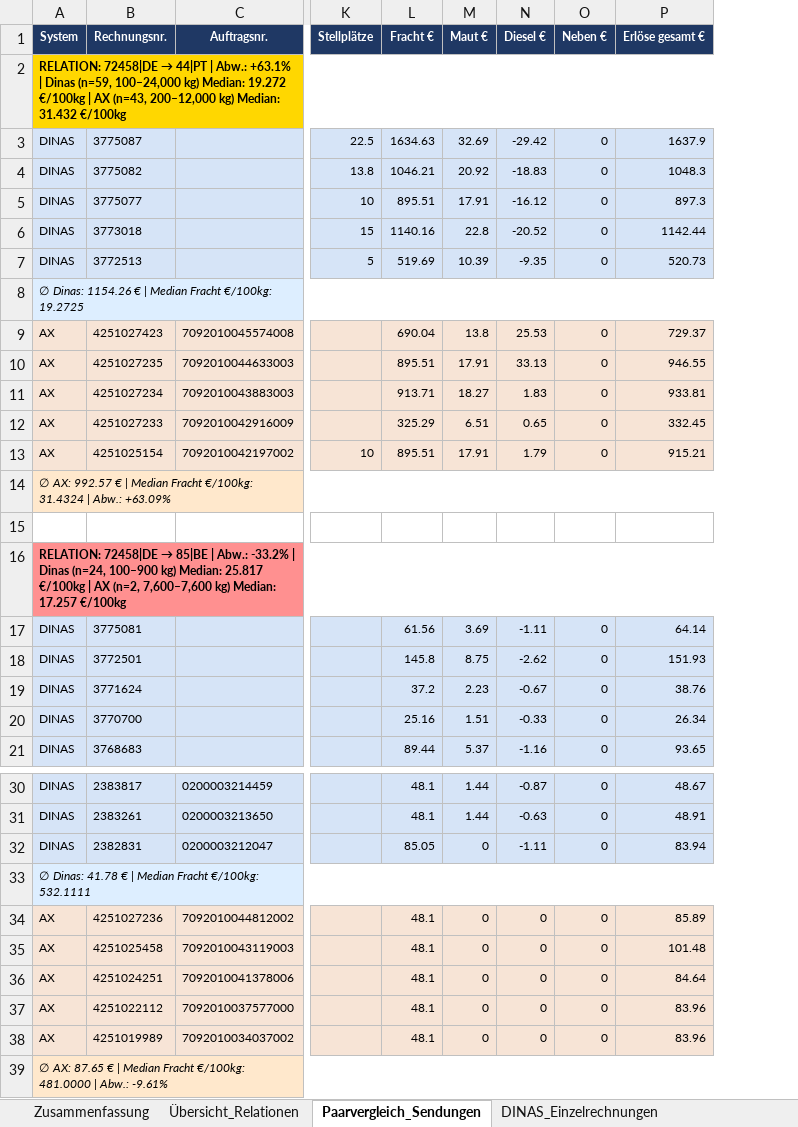
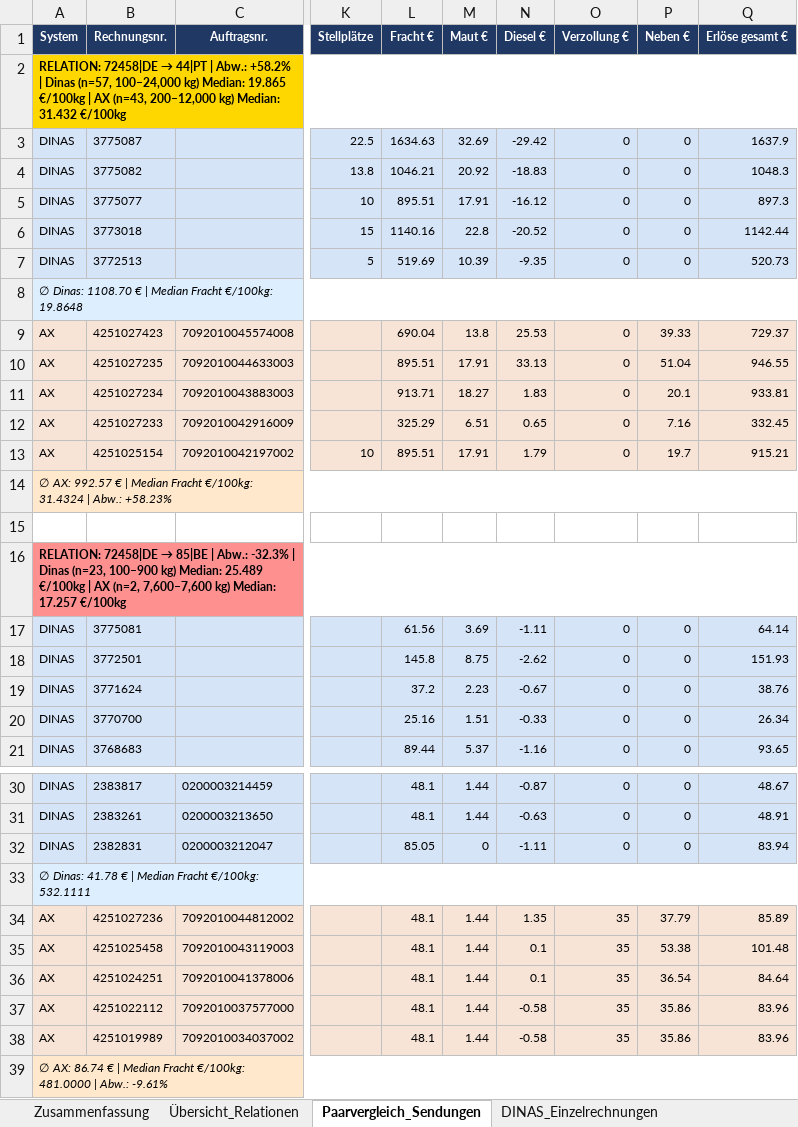
Before and after one commit to cengel-cengel/TMS, an Excel workbook: output/gb_rechnungsvergleich.xlsx, sheet Paarvergleich_Sendungen, drawn as a sheet; only a part is shown, gaps mark what is left out; values as stored, in another font and other column widths than the file's, no borders; addresses are those after the commit; the diff covers the shown part only; the diff names each change by its address in the sheet, - before the commit and + after, or states it on an @@ line.

```diff
--- a/output/gb_rechnungsvergleich.xlsx (sheet Paarvergleich_Sendungen)
+++ b/output/gb_rechnungsvergleich.xlsx (sheet Paarvergleich_Sendungen)
+column O (Verzollung €), rows 3-21: 0 | 0 | 0 | 0 | 0 |  | 0 | 0 | 0 | 0 | 0 |  |  |  | 0 | 0 | 0 | 0 | 0; rows 30-38: 0 | 0 | 0 |  | 35 | 35 | 35 | 35 | 35
-A2 (System): …| Abw.: +63.1% | Dinas (n=59, 100–24,000 kg) Median: 19.272 €/100kg |…
+A2 (System): …| Abw.: +58.2% | Dinas (n=57, 100–24,000 kg) Median: 19.865 €/100kg |…
-A8 (System): ∅ Dinas: 1154.26 € | Median Fracht €/100kg: 19.2725
+A8 (System): ∅ Dinas: 1108.70 € | Median Fracht €/100kg: 19.8648
-P9 (Neben €): 0
+P9 (Neben €): 39.33
-P10 (Neben €): 0
+P10 (Neben €): 51.04
-P11 (Neben €): 0
+P11 (Neben €): 20.1
-P12 (Neben €): 0
+P12 (Neben €): 7.16
-P13 (Neben €): 0
+P13 (Neben €): 19.7
-A14 (System): …| Abw.: +63.09%
+A14 (System): …| Abw.: +58.23%
-A16 (System): …| Abw.: -33.2% | Dinas (n=24, 100–900 kg) Median: 25.817 €/100kg |…
+A16 (System): …| Abw.: -32.3% | Dinas (n=23, 100–900 kg) Median: 25.489 €/100kg |…
-M34:M38 (Maut €): 0
+M34:M38 (Maut €): 1.44
-N34 (Diesel €): 0
+N34 (Diesel €): 1.35
-P34 (Neben €): 0
+P34 (Neben €): 37.79
-N35:N36 (Diesel €): 0
+N35:N36 (Diesel €): 0.1
-P35 (Neben €): 0
+P35 (Neben €): 53.38
-P36 (Neben €): 0
+P36 (Neben €): 36.54
-N37:N38 (Diesel €): 0
+N37:N38 (Diesel €): -0.58
-P37:P38 (Neben €): 0
+P37:P38 (Neben €): 35.86
-A39 (System): ∅ AX: 87.65 € |…
+A39 (System): ∅ AX: 86.74 € |…
```
Also changed, not shown: 2 edited cells elsewhere in this sheet, sheet AX_historisch, sheet DINAS_Einzelrechnungen, sheet AX_Einzelrechnungen, sheet Übersicht_Relationen, sheet Zusammenfassung, 1 other file.
